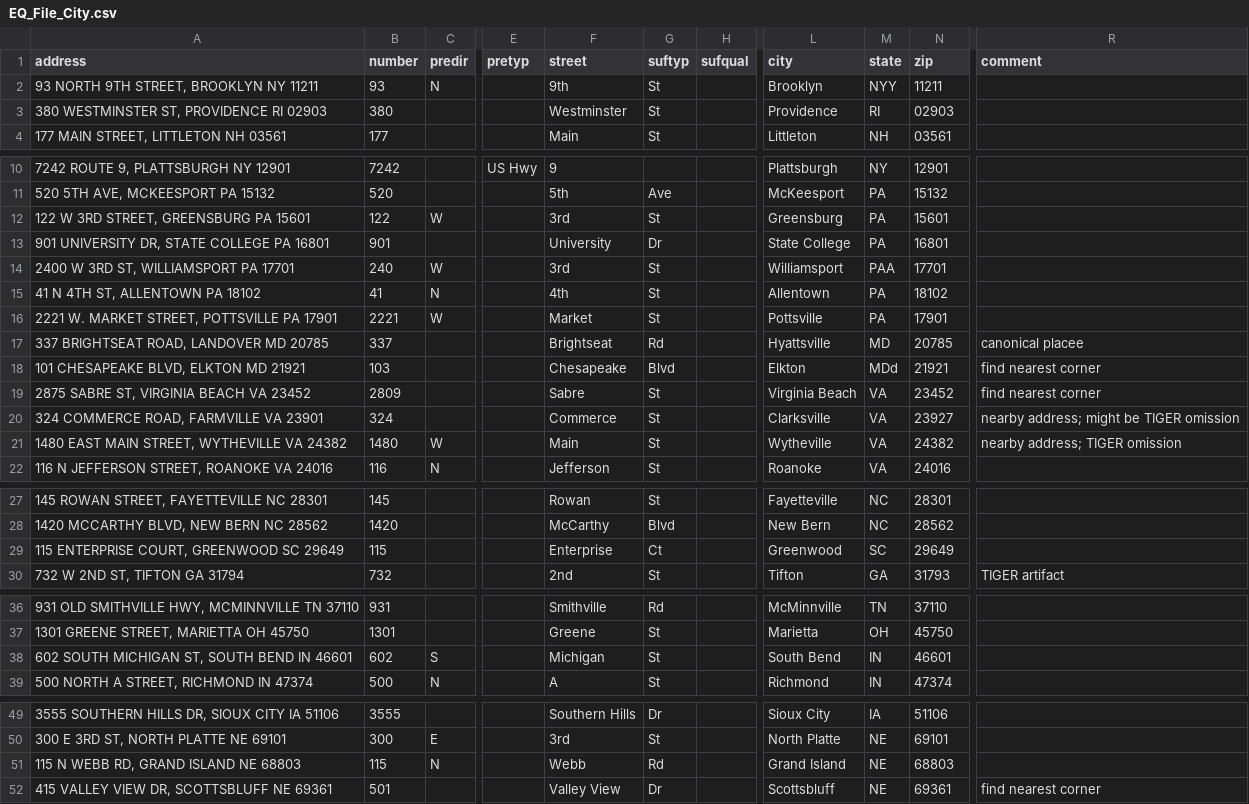
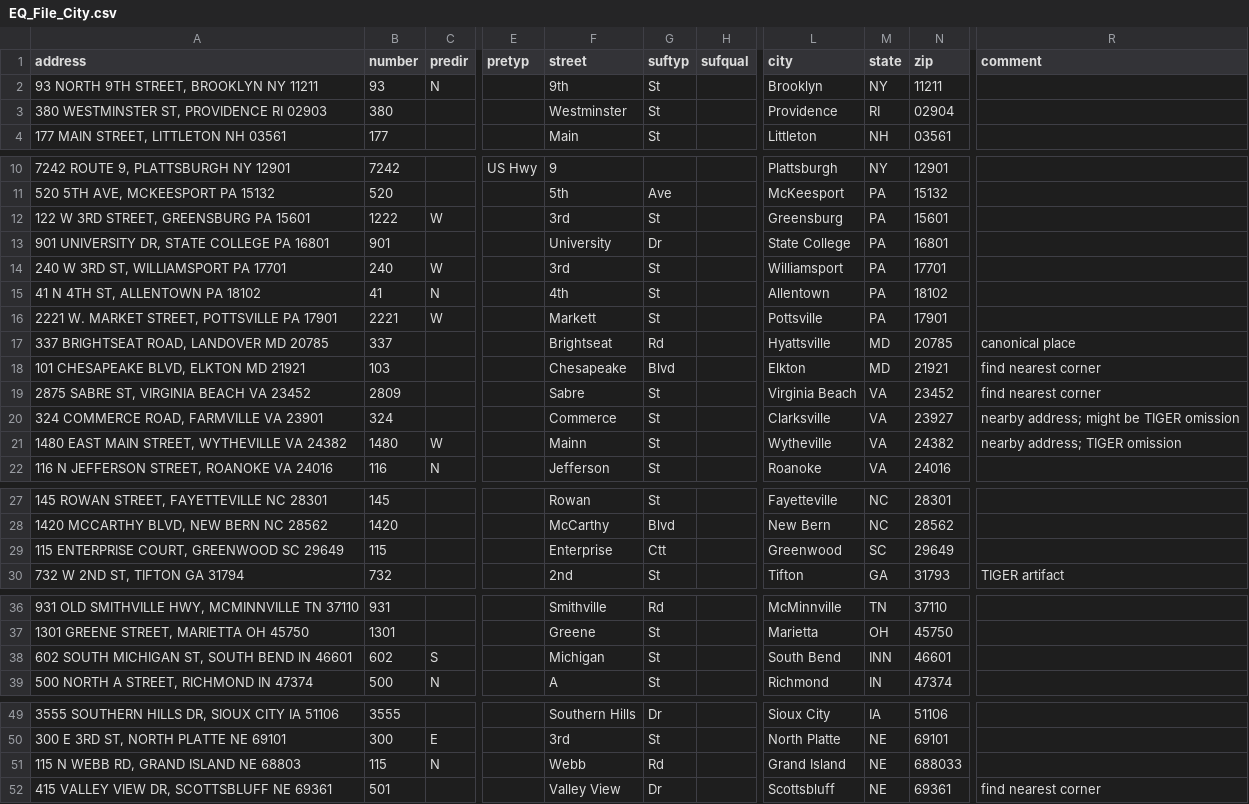
Before and after one commit to mandamurthy/dual-sign, a CSV file: public/DTCC_Rewrite/Working/EQUITIES/CSV/EQ_File_City.csv, drawn as a sheet; only a part is shown, gaps mark what is left out; the diff names each change by its address in the sheet, - before the commit and + after, or states it on an @@ line.

```diff
--- a/public/DTCC_Rewrite/Working/EQUITIES/CSV/EQ_File_City.csv
+++ b/public/DTCC_Rewrite/Working/EQUITIES/CSV/EQ_File_City.csv
-M2 (state): NYY
+M2 (state): NY
-N3 (zip): 02903
+N3 (zip): 02904
-B12 (number): 122
+B12 (number): 1222
-A14 (address): 2400 W 3RD ST, WILLIAMSPORT PA 17701
+A14 (address): 240 W 3RD ST, WILLIAMSPORT PA 17701
-M14 (state): PAA
+M14 (state): PA
-F16 (street): Market
+F16 (street): Markett
-R17 (comment): canonical placee
+R17 (comment): canonical place
-M18 (state): MDd
+M18 (state): MD
-F21 (street): Main
+F21 (street): Mainn
-G29 (suftyp): Ct
+G29 (suftyp): Ctt
-M38 (state): IN
+M38 (state): INN
-N51 (zip): 68803
+N51 (zip): 688033
```
Also changed, not shown: 22 other files.
